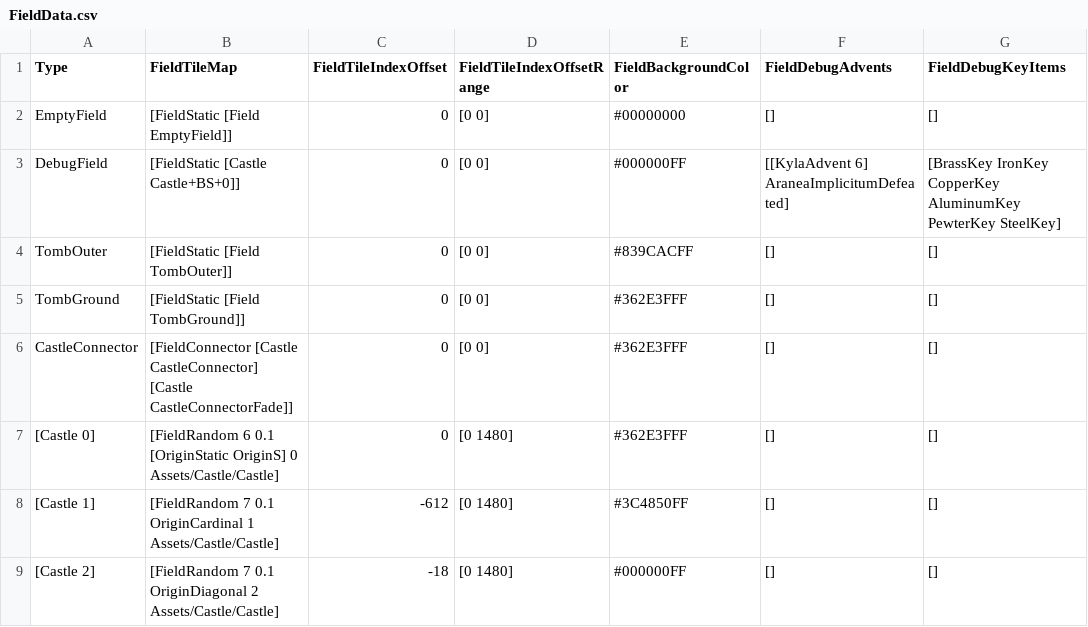
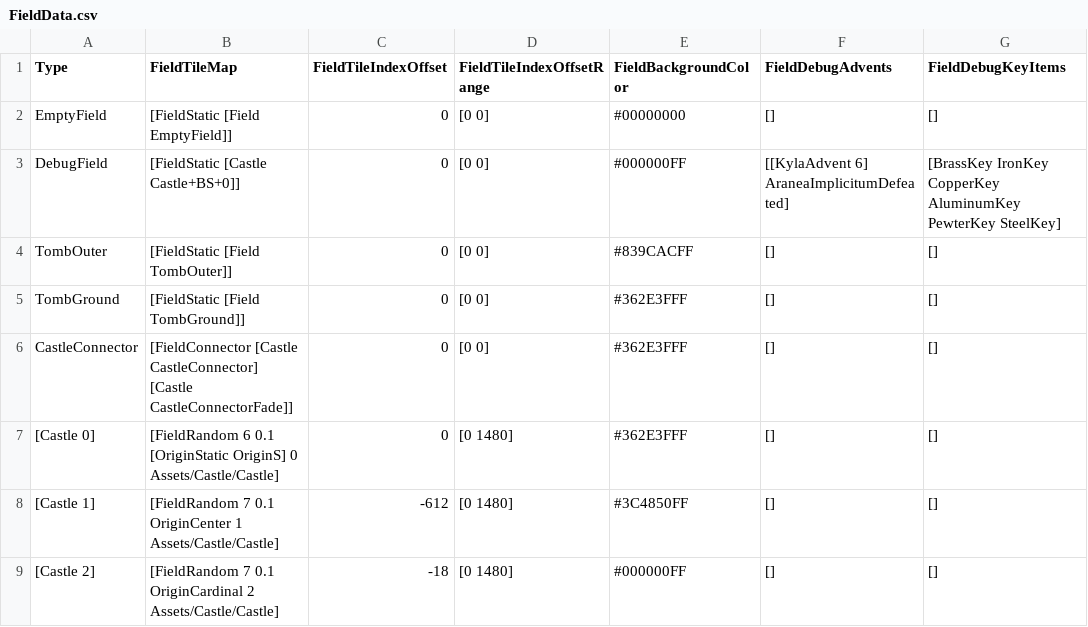
Before and after one commit to bryanedds/Nu, a CSV file: Projects/OmniBlade/Assets/Data/FieldData.csv, drawn as a sheet; only a part is shown; the diff names each change by its address in the sheet, - before the commit and + after, or states it on an @@ line.

Commit message:
More OB balancing.
Former-commit-id: eb7444d1e6d5463fdb94c0c3e75c1828e3ab618e

```diff
--- a/Projects/OmniBlade/Assets/Data/FieldData.csv
+++ b/Projects/OmniBlade/Assets/Data/FieldData.csv
-B8 (FieldTileMap): …7 0.1 OriginCardinal 1 Assets/Castle/Castle]
+B8 (FieldTileMap): …7 0.1 OriginCenter 1 Assets/Castle/Castle]
-B9 (FieldTileMap): …7 0.1 OriginDiagonal 2 Assets/Castle/Castle]
+B9 (FieldTileMap): …7 0.1 OriginCardinal 2 Assets/Castle/Castle]
```
